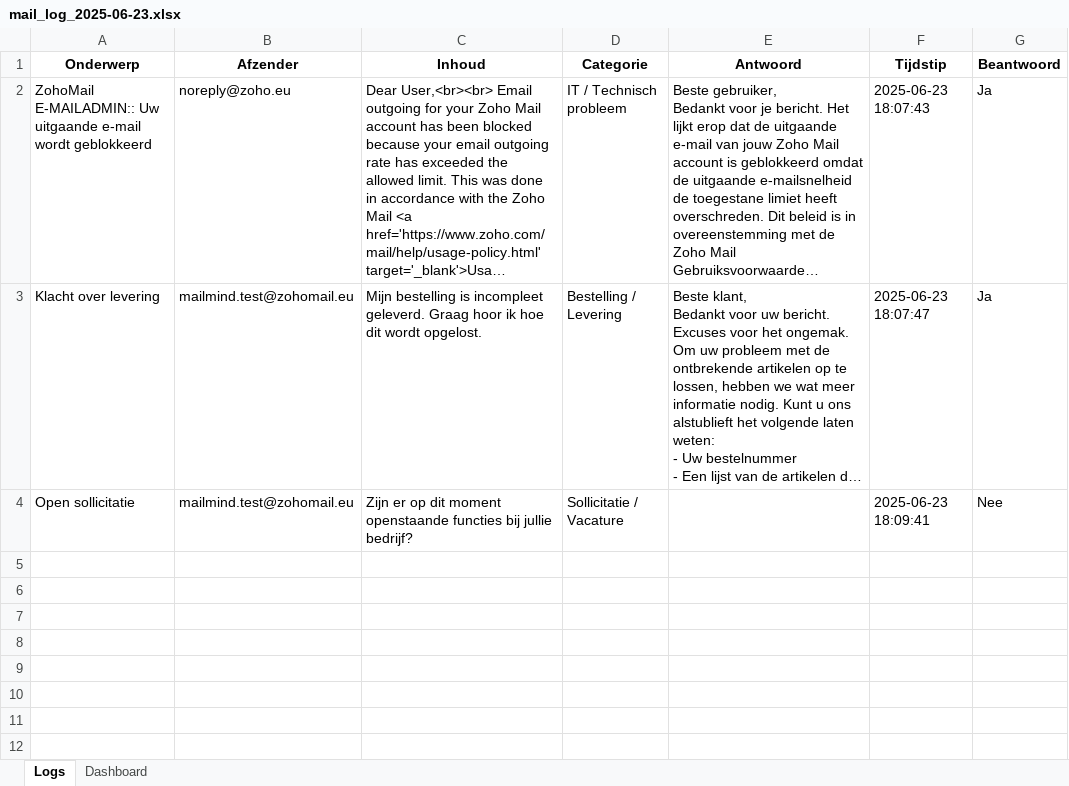
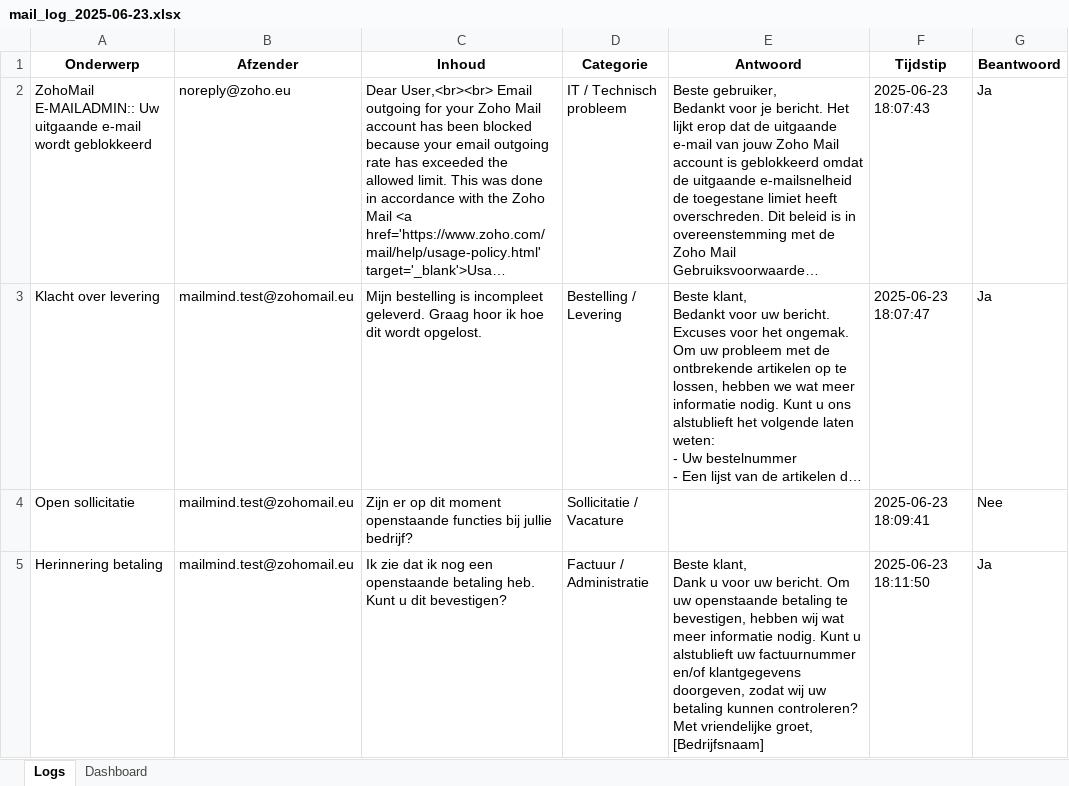
Before and after one commit to MailMind-app/streamlit-dashboard, an Excel workbook: logs/mail_log_2025-06-23.xlsx, sheet Logs, drawn as a sheet; long unchanged cells end in …; values as stored, in another font and other column widths than the file's, no borders; conditional formats not drawn; ↵ is a line break in a cell; the diff names each change by its address in the sheet, - before the commit and + after, or states it on an @@ line.

Commit message:
Automatische test-sync: 2025-06-23 18:12:50

```diff
--- a/logs/mail_log_2025-06-23.xlsx (sheet Logs)
+++ b/logs/mail_log_2025-06-23.xlsx (sheet Logs)
+row 5: Herinnering betaling | mailmind.test@zohomail.eu | Ik zie dat ik nog een openstaande betaling heb. Kunt u dit bevestigen? | Factuur / Administratie | Beste klant, ↵ Dank u voor uw bericht. Om uw openstaande betaling te bevestigen, hebben wij wat meer informatie nodig. Kunt u alstublieft uw factuurnummer en/of klantgegevens doorgeven, zodat wij uw betaling kunnen controleren? ↵ Met vriendelijke groet, ↵ [Bedrijfsnaam] | 2025-06-23 18:11:50 | Ja
```
Also changed, not shown: sheet Dashboard, charts or pictures.
